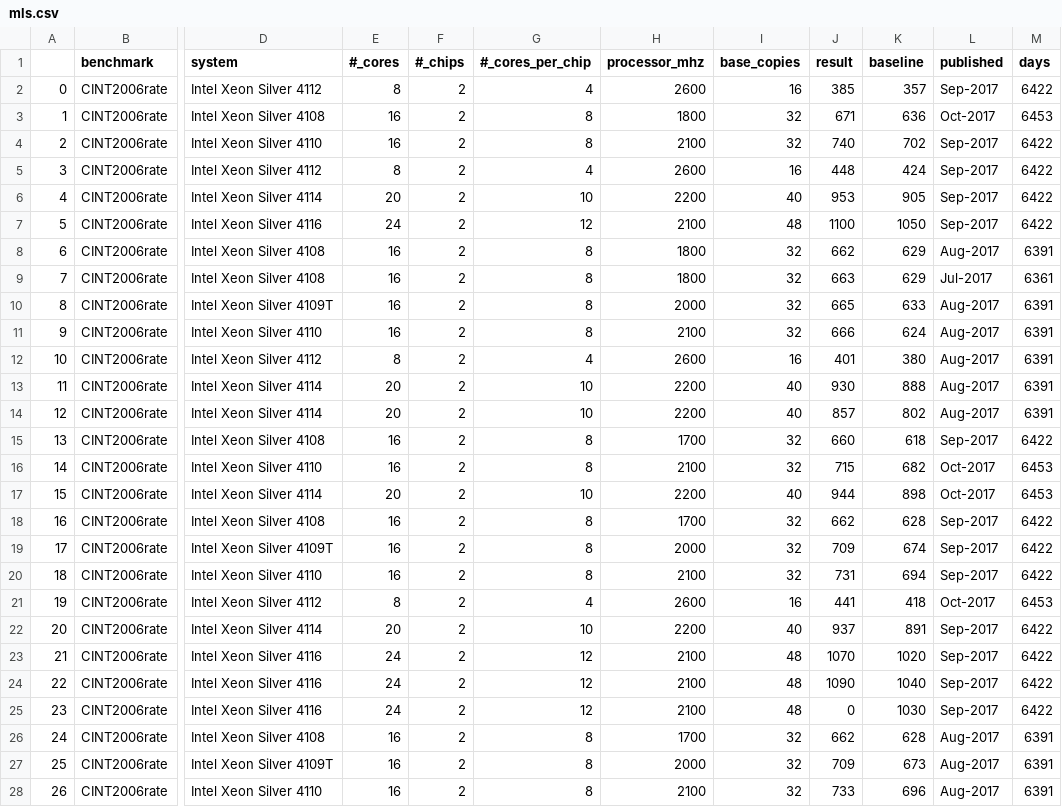
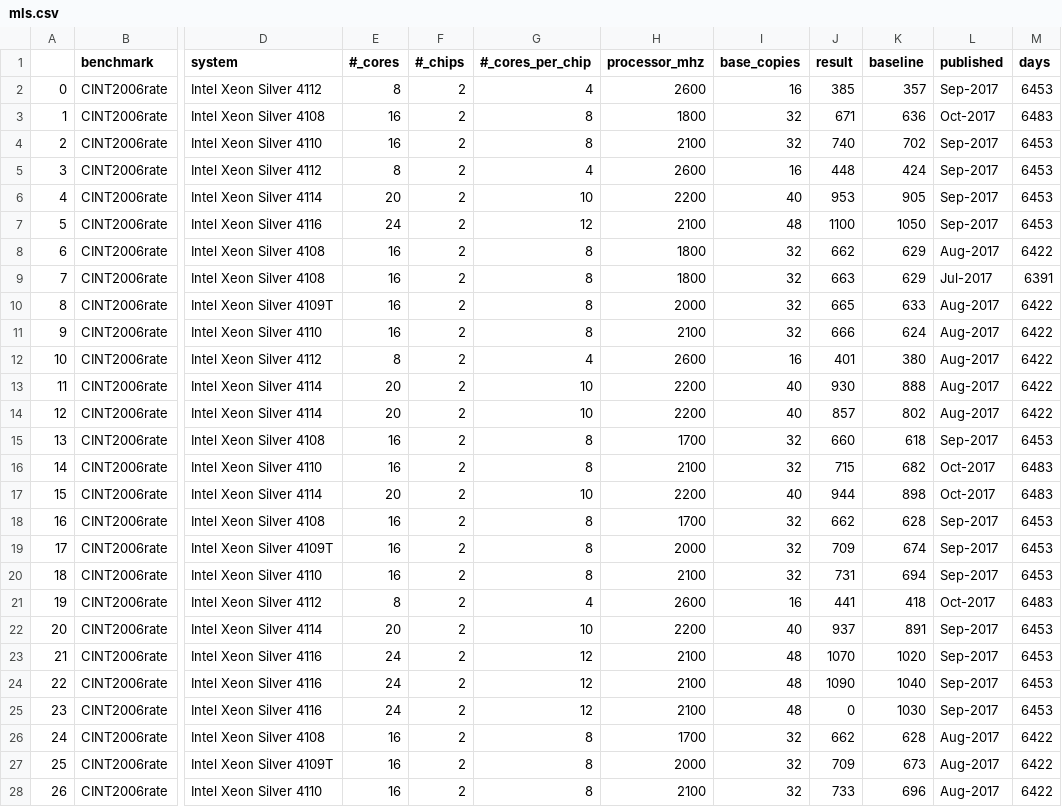
Before and after one commit to shikher7/Learning_on_Processor_Data, a CSV file: mls.csv, drawn as a sheet; only a part is shown, gaps mark what is left out; the diff covers the shown part only; the diff names each change by its address in the sheet, - before the commit and + after, or states it on an @@ line.

```diff
--- a/mls.csv
+++ b/mls.csv
-M2 (days): 6422
+M2 (days): 6453
-M3 (days): 6453
+M3 (days): 6483
-M4:M7 (days): 6422
+M4:M7 (days): 6453
-M8 (days): 6391
+M8 (days): 6422
-M9 (days): 6361
+M9 (days): 6391
-M10:M14 (days): 6391
+M10:M14 (days): 6422
-M15 (days): 6422
+M15 (days): 6453
-M16:M17 (days): 6453
+M16:M17 (days): 6483
-M18:M20 (days): 6422
+M18:M20 (days): 6453
-M21 (days): 6453
+M21 (days): 6483
-M22:M25 (days): 6422
+M22:M25 (days): 6453
-M26:M28 (days): 6391
+M26:M28 (days): 6422
```
Also changed, not shown: 82 edited cells elsewhere in this file, mlb.csv, mlg.csv, 2 other files.
